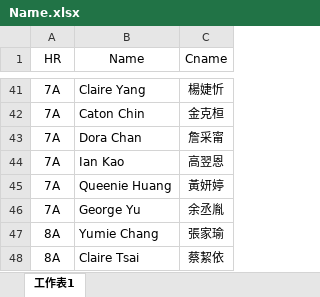
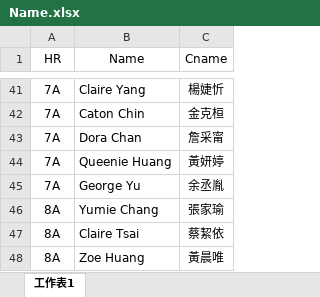
Before and after one commit to luya4kwords/exam, an Excel workbook: Name.xlsx, sheet 工作表1, drawn as a sheet; only a part is shown, gaps mark what is left out; the shorter side is filled out with more unchanged rows; values as stored, in another font and other column widths than the file's, no borders; the diff names each change by its address in the sheet, - before the commit and + after, or states it on an @@ line.

Commit message:
Add files via upload

```diff
--- a/Name.xlsx (sheet 工作表1)
+++ b/Name.xlsx (sheet 工作表1)
-row 44: 7A | Ian Kao | 高翌恩
```
